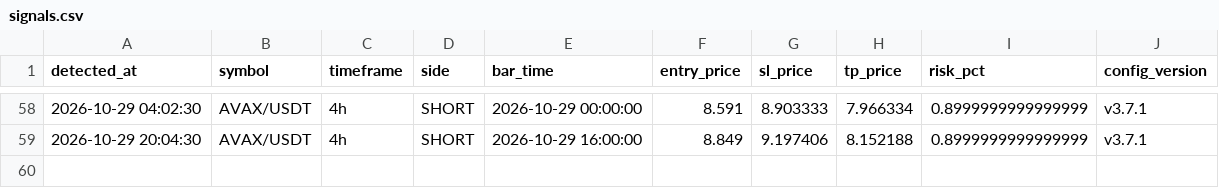
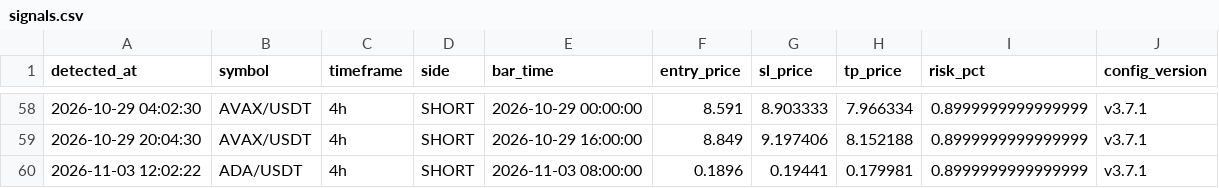
Before and after one commit to takuma08/ironvault-track-record, a CSV file: signals.csv, drawn as a sheet; only a part is shown, gaps mark what is left out; the diff names each change by its address in the sheet, - before the commit and + after, or states it on an @@ line.

```diff
--- a/signals.csv
+++ b/signals.csv
+row 60: 2026-11-03 12:02:22 | ADA/USDT | 4h | SHORT | 2026-11-03 08:00:00 | 0.1896 | 0.19441 | 0.179981 | 0.8999999999999999 | v3.7.1
```
Also changed, not shown: 1 other file.
